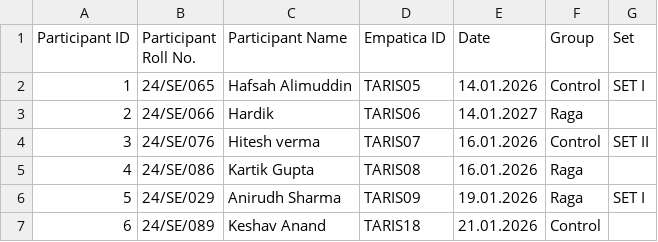
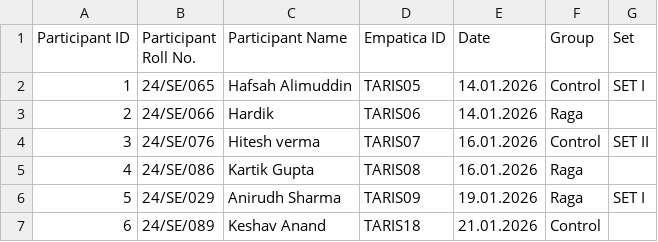
Before and after one commit to addiboy123/Samsung_Lab_Data_Pipeline, a CSV file: Participants_Record.csv, drawn as a sheet; only a part is shown.

Commit message:
Data Appending Issue fixed

```diff
--- a/Participants_Record.csv
+++ b/Participants_Record.csv
@@ -2,3 +2,3 @@ Participant ID,Participant Roll No.,Participant Name,Empatica ID,Date,Group,Set
 1,24/SE/065,Hafsah Alimuddin,TARIS05,14.01.2026,Control,SET I
-2,24/SE/066,Hardik,TARIS06,14.01.2027,Raga,
+2,24/SE/066,Hardik,TARIS06,14.01.2026,Raga,
 3,24/SE/076,Hitesh verma,TARIS07,16.01.2026,Control,SET II
```
Also changed, not shown: 3 other files.
